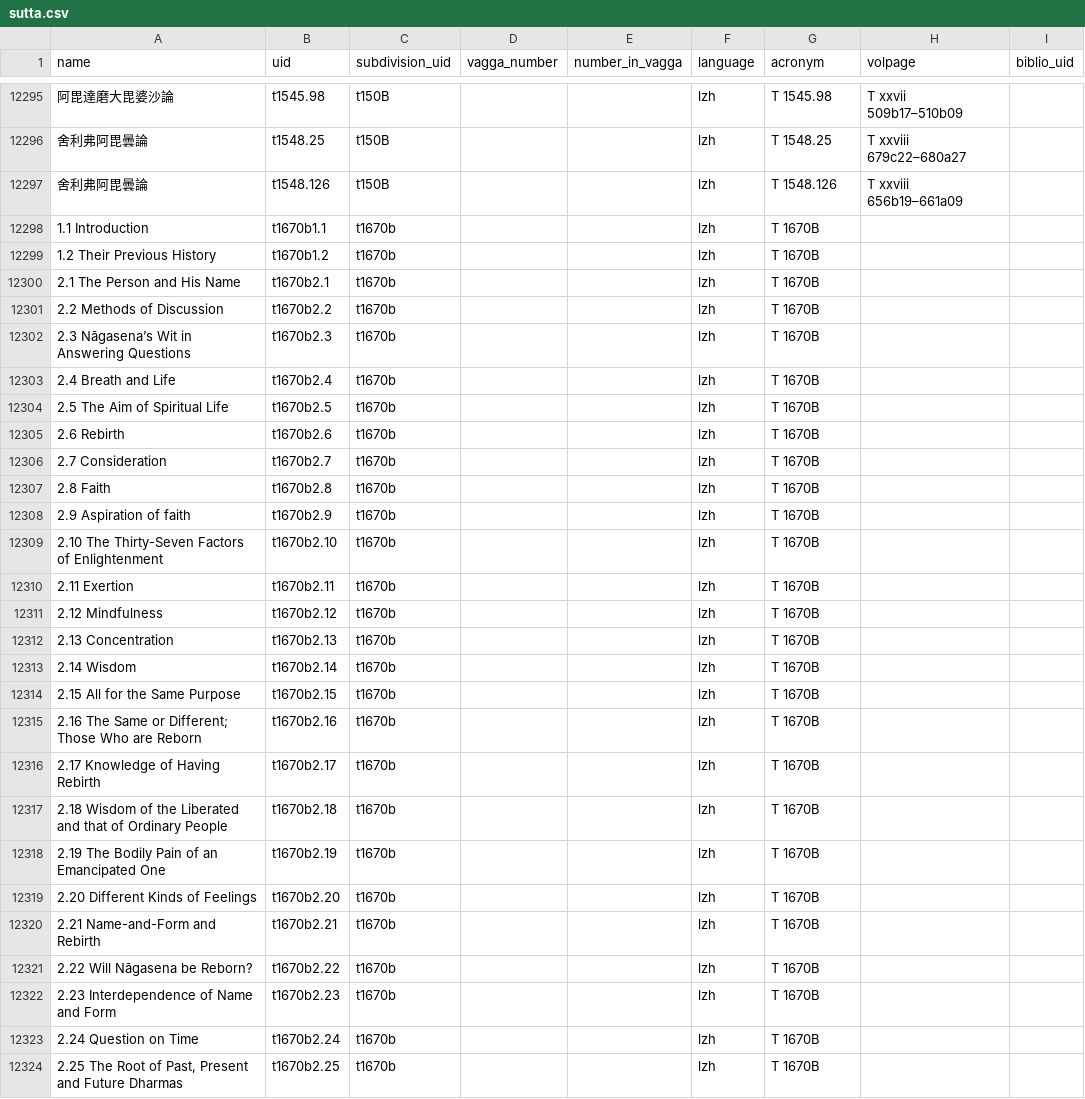
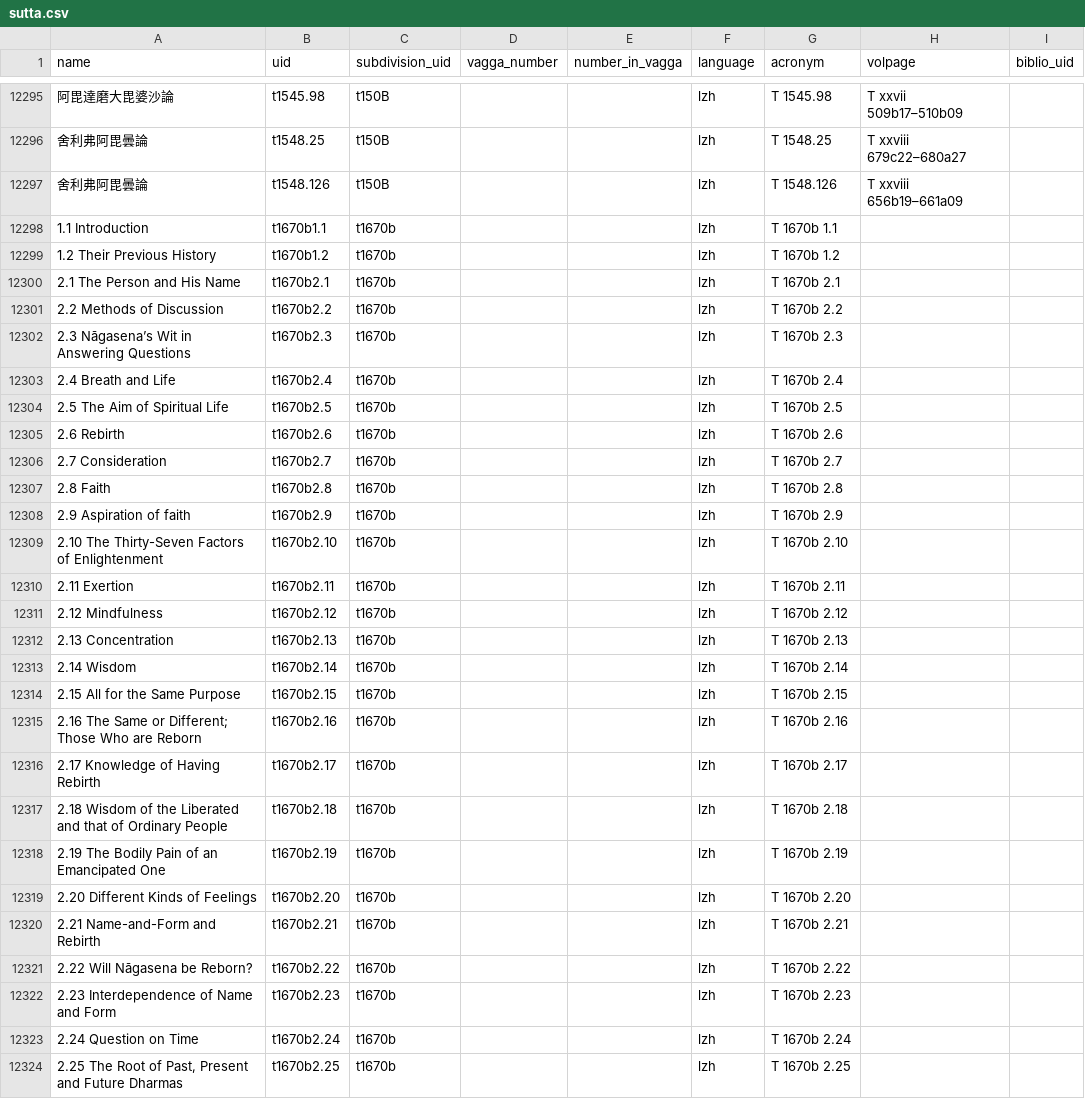
Before and after one commit to suttacentral/legacy-suttacentral-data, a CSV file: table/sutta.csv, drawn as a sheet; only a part is shown, gaps mark what is left out; the diff covers the shown part only; the diff names each change by its address in the sheet, - before the commit and + after, or states it on an @@ line.

Commit message:
Fixed acros for T1670b

```diff
--- a/table/sutta.csv
+++ b/table/sutta.csv
-G12298 (acronym): T 1670B
+G12298 (acronym): T 1670b 1.1
-G12299 (acronym): T 1670B
+G12299 (acronym): T 1670b 1.2
-G12300 (acronym): T 1670B
+G12300 (acronym): T 1670b 2.1
-G12301 (acronym): T 1670B
+G12301 (acronym): T 1670b 2.2
-G12302 (acronym): T 1670B
+G12302 (acronym): T 1670b 2.3
-G12303 (acronym): T 1670B
+G12303 (acronym): T 1670b 2.4
-G12304 (acronym): T 1670B
+G12304 (acronym): T 1670b 2.5
-G12305 (acronym): T 1670B
+G12305 (acronym): T 1670b 2.6
-G12306 (acronym): T 1670B
+G12306 (acronym): T 1670b 2.7
-G12307 (acronym): T 1670B
+G12307 (acronym): T 1670b 2.8
-G12308 (acronym): T 1670B
+G12308 (acronym): T 1670b 2.9
-G12309 (acronym): T 1670B
+G12309 (acronym): T 1670b 2.10
-G12310 (acronym): T 1670B
+G12310 (acronym): T 1670b 2.11
-G12311 (acronym): T 1670B
+G12311 (acronym): T 1670b 2.12
-G12312 (acronym): T 1670B
+G12312 (acronym): T 1670b 2.13
-G12313 (acronym): T 1670B
+G12313 (acronym): T 1670b 2.14
-G12314 (acronym): T 1670B
+G12314 (acronym): T 1670b 2.15
-G12315 (acronym): T 1670B
+G12315 (acronym): T 1670b 2.16
-G12316 (acronym): T 1670B
+G12316 (acronym): T 1670b 2.17
-G12317 (acronym): T 1670B
+G12317 (acronym): T 1670b 2.18
-G12318 (acronym): T 1670B
+G12318 (acronym): T 1670b 2.19
-G12319 (acronym): T 1670B
+G12319 (acronym): T 1670b 2.20
-G12320 (acronym): T 1670B
+G12320 (acronym): T 1670b 2.21
-G12321 (acronym): T 1670B
+G12321 (acronym): T 1670b 2.22
-G12322 (acronym): T 1670B
+G12322 (acronym): T 1670b 2.23
-G12323 (acronym): T 1670B
+G12323 (acronym): T 1670b 2.24
-G12324 (acronym): T 1670B
+G12324 (acronym): T 1670b 2.25
```
Also changed, not shown: 48 edited cells elsewhere in this file.
